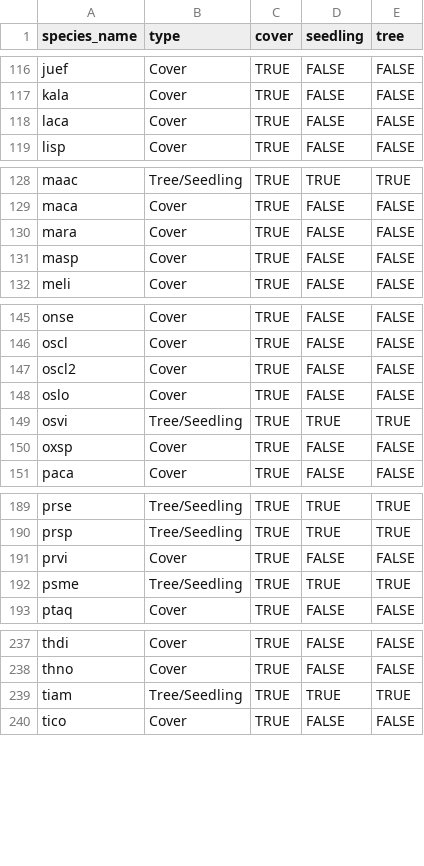
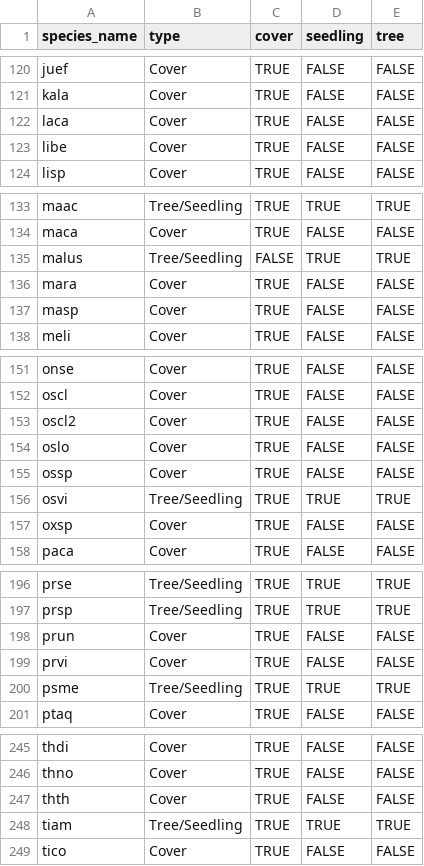
Before and after one commit to shoeberto/dfs-data-tooling, a CSV file: data/master_species_list.csv, drawn as a sheet; only a part is shown, gaps mark what is left out; the diff covers the shown part only; the diff names each change by its address in the sheet, - before the commit and + after, or states it on an @@ line.

```diff
--- a/data/master_species_list.csv
+++ b/data/master_species_list.csv
+row 123: libe | Cover | TRUE | FALSE | FALSE
+row 135: malus | Tree/Seedling | FALSE | TRUE | TRUE
+row 155: ossp | Cover | TRUE | FALSE | FALSE
+row 198: prun | Cover | TRUE | FALSE | FALSE
+row 247: thth | Cover | TRUE | FALSE | FALSE
```
Also changed, not shown: 7 added rows elsewhere in this file, 8 other files.
